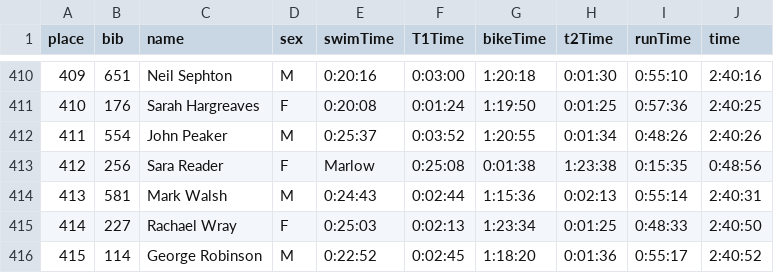
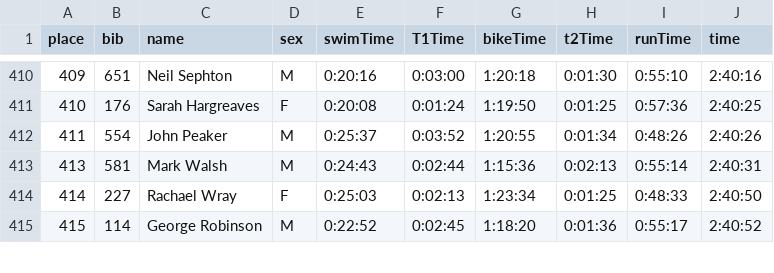
Before and after one commit to mattdsteele/svg-races, a CSV file: 2012-deva-triathlon-july-1.csv, drawn as a sheet; only a part is shown, gaps mark what is left out; the diff names each change by its address in the sheet, - before the commit and + after, or states it on an @@ line.

Commit message:
Change buttons to radio elements, and fix some data

```diff
--- a/2012-deva-triathlon-july-1.csv
+++ b/2012-deva-triathlon-july-1.csv
-row 413: 412 | 256 | Sara Reader | F | Marlow | 0:25:08 | 0:01:38 | 1:23:38 | 0:15:35 | 0:48:56
```
Also changed, not shown: 1 other file.
